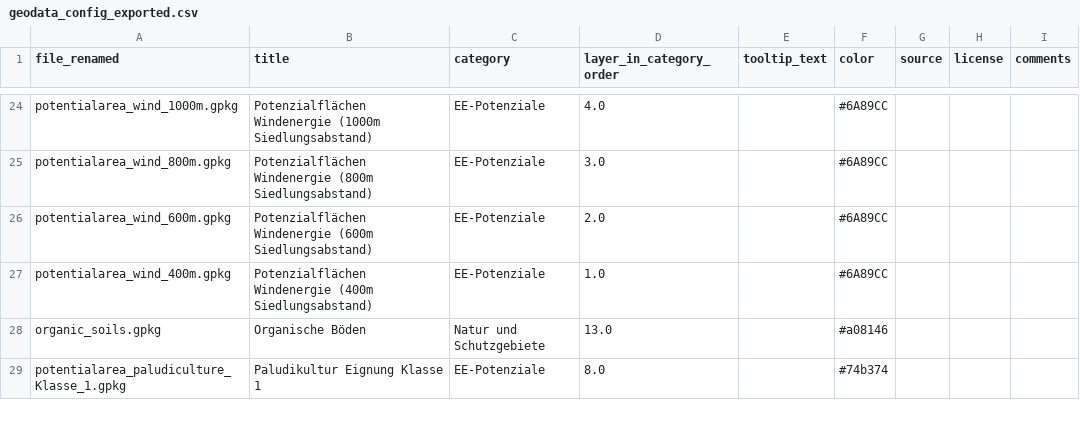
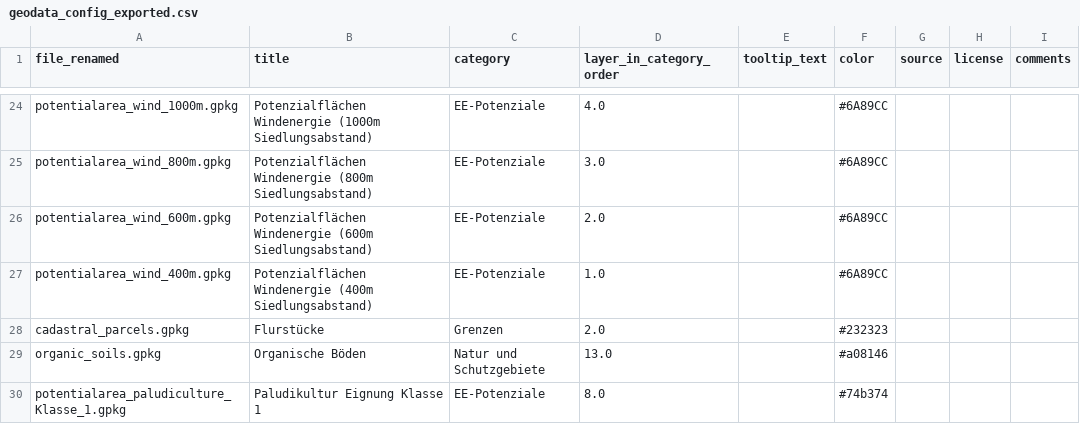
Before and after one commit to rl-institut/ReEnAct_web, a CSV file: reenact/reenact/config/geodata_config_exported.csv, drawn as a sheet; only a part is shown, gaps mark what is left out; the diff names each change by its address in the sheet, - before the commit and + after, or states it on an @@ line.

Commit message:
Re-add cadastral parcels to legend

```diff
--- a/reenact/reenact/config/geodata_config_exported.csv
+++ b/reenact/reenact/config/geodata_config_exported.csv
+row 28: cadastral_parcels.gpkg | Flurstücke | Grenzen | 2.0 |  | #232323
```
